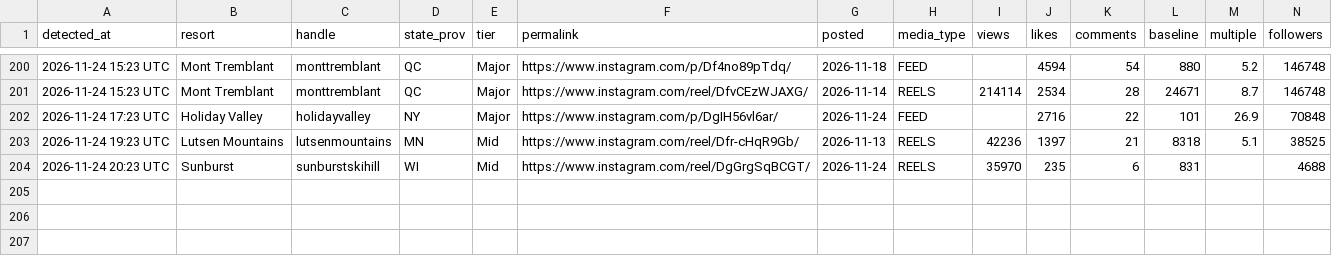
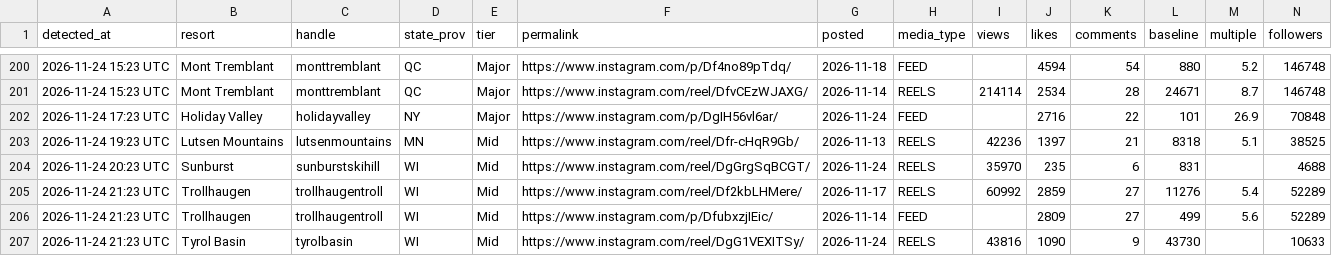
Before and after one commit to deanisaac06/Resort-Account-Tracking, a CSV file: data/viral_posts.csv, drawn as a sheet; only a part is shown, gaps mark what is left out; rows hold the shown columns only; the diff names each change by its address in the sheet, - before the commit and + after, or states it on an @@ line.

```diff
--- a/data/viral_posts.csv
+++ b/data/viral_posts.csv
+row 205: 2026-11-24 21:23 UTC | Trollhaugen | trollhaugentroll | WI | Mid | https://www.instagram.com/reel/Df2kbLHMere/ | 2026-11-17 | REELS | 60992 | 2859 | 27 | 11276 | 5.4 | 52289
+row 206: 2026-11-24 21:23 UTC | Trollhaugen | trollhaugentroll | WI | Mid | https://www.instagram.com/p/DfubxzjIEic/ | 2026-11-14 | FEED |  | 2809 | 27 | 499 | 5.6 | 52289
+row 207: 2026-11-24 21:23 UTC | Tyrol Basin | tyrolbasin | WI | Mid | https://www.instagram.com/reel/DgG1VEXITSy/ | 2026-11-24 | REELS | 43816 | 1090 | 9 | 43730 |  | 10633
```
Also changed, not shown: data/accounts.csv, 1 other file.
